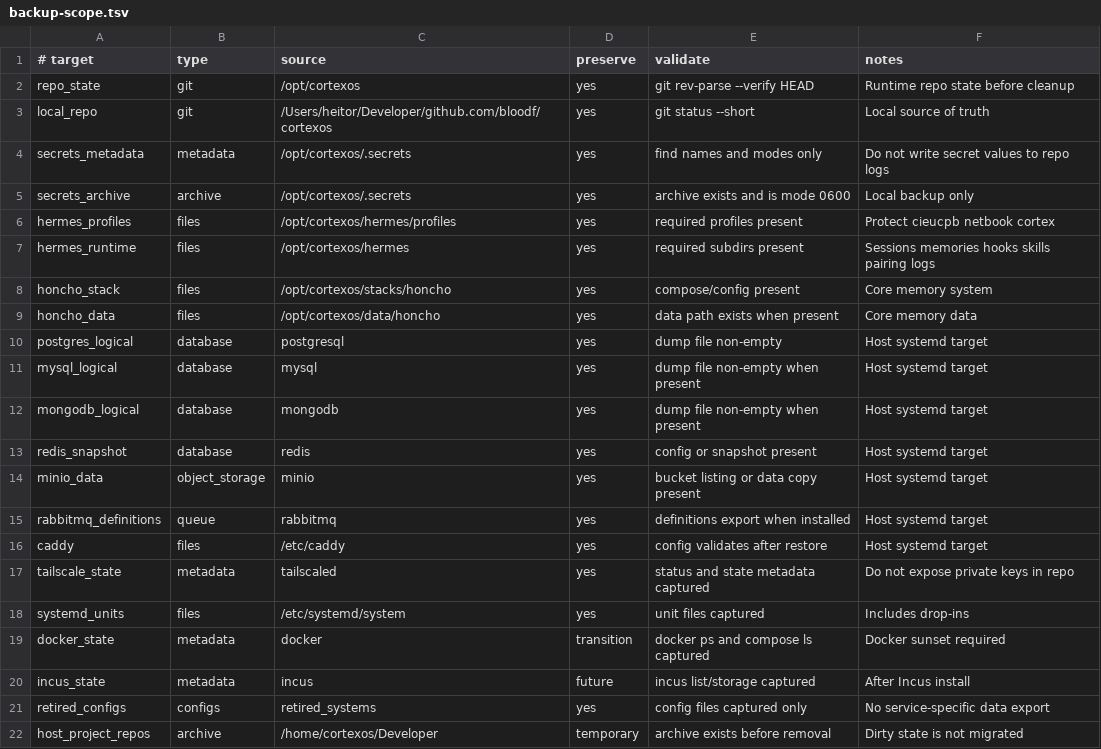
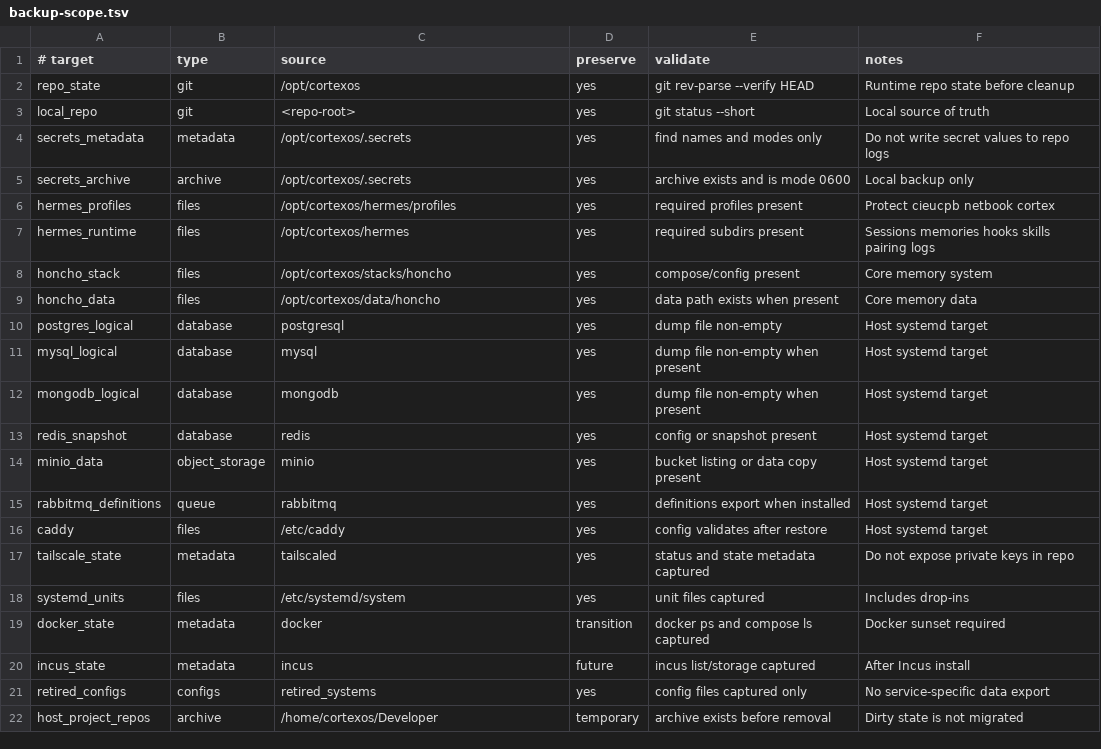
Before and after one commit to bloodf/cortexos, a TSV file: manifests/rebuild/backup-scope.tsv, drawn as a sheet.

```diff
--- a/manifests/rebuild/backup-scope.tsv
+++ b/manifests/rebuild/backup-scope.tsv
@@ -2,3 +2,3 @@
 repo_state	git	/opt/cortexos	yes	git rev-parse --verify HEAD	Runtime repo state before cleanup
-local_repo	git	/Users/heitor/Developer/github.com/bloodf/cortexos	yes	git status --short	Local source of truth
+local_repo	git	<repo-root>	yes	git status --short	Local source of truth
 secrets_metadata	metadata	/opt/cortexos/.secrets	yes	find names and modes only	Do not write secret values to repo logs
```
Also changed, not shown: manifests/rebuild/projects.tsv, 26 other files.
